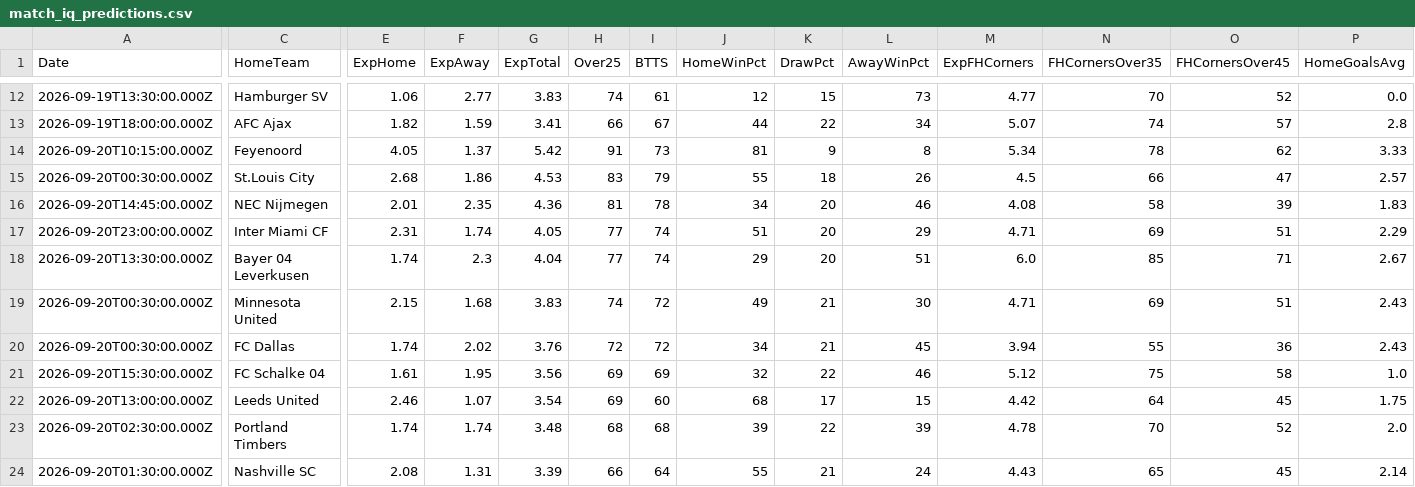
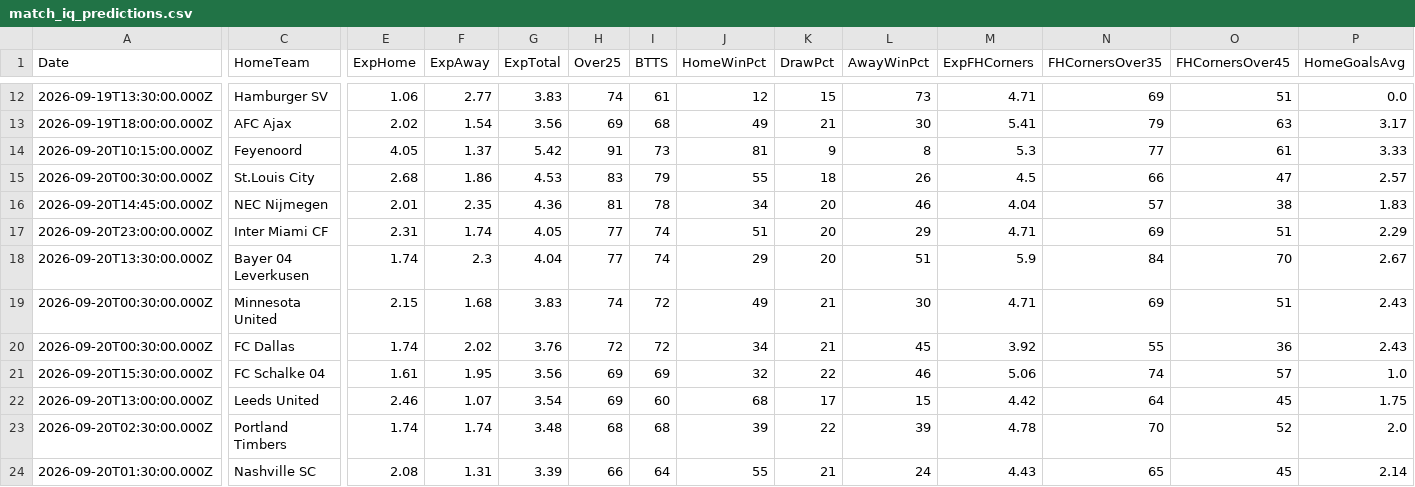
Before and after one commit to niibaboo/Betbuilder, a CSV file: docs/match_iq_predictions.csv, drawn as a sheet; only a part is shown, gaps mark what is left out; the diff covers the shown part only; the diff names each change by its address in the sheet, - before the commit and + after, or states it on an @@ line.

```diff
--- a/docs/match_iq_predictions.csv
+++ b/docs/match_iq_predictions.csv
-M12 (ExpFHCorners): 4.77
+M12 (ExpFHCorners): 4.71
-N12 (FHCornersOver35): 70
+N12 (FHCornersOver35): 69
-O12 (FHCornersOver45): 52
+O12 (FHCornersOver45): 51
-E13 (ExpHome): 1.82
+E13 (ExpHome): 2.02
-F13 (ExpAway): 1.59
+F13 (ExpAway): 1.54
-G13 (ExpTotal): 3.41
+G13 (ExpTotal): 3.56
-H13 (Over25): 66
+H13 (Over25): 69
-I13 (BTTS): 67
+I13 (BTTS): 68
-J13 (HomeWinPct): 44
+J13 (HomeWinPct): 49
-K13 (DrawPct): 22
+K13 (DrawPct): 21
-L13 (AwayWinPct): 34
+L13 (AwayWinPct): 30
-M13 (ExpFHCorners): 5.07
+M13 (ExpFHCorners): 5.41
-N13 (FHCornersOver35): 74
+N13 (FHCornersOver35): 79
-O13 (FHCornersOver45): 57
+O13 (FHCornersOver45): 63
-P13 (HomeGoalsAvg): 2.8
+P13 (HomeGoalsAvg): 3.17
-M14 (ExpFHCorners): 5.34
+M14 (ExpFHCorners): 5.3
-N14 (FHCornersOver35): 78
+N14 (FHCornersOver35): 77
-O14 (FHCornersOver45): 62
+O14 (FHCornersOver45): 61
-M16 (ExpFHCorners): 4.08
+M16 (ExpFHCorners): 4.04
-N16 (FHCornersOver35): 58
+N16 (FHCornersOver35): 57
-O16 (FHCornersOver45): 39
+O16 (FHCornersOver45): 38
-M18 (ExpFHCorners): 6.0
+M18 (ExpFHCorners): 5.9
-N18 (FHCornersOver35): 85
+N18 (FHCornersOver35): 84
-O18 (FHCornersOver45): 71
+O18 (FHCornersOver45): 70
-M20 (ExpFHCorners): 3.94
+M20 (ExpFHCorners): 3.92
-M21 (ExpFHCorners): 5.12
+M21 (ExpFHCorners): 5.06
-N21 (FHCornersOver35): 75
+N21 (FHCornersOver35): 74
-O21 (FHCornersOver45): 58
+O21 (FHCornersOver45): 57
```
Also changed, not shown: 2 added rows, 2 removed rows and 29 edited cells elsewhere in this file, 6 other files.
